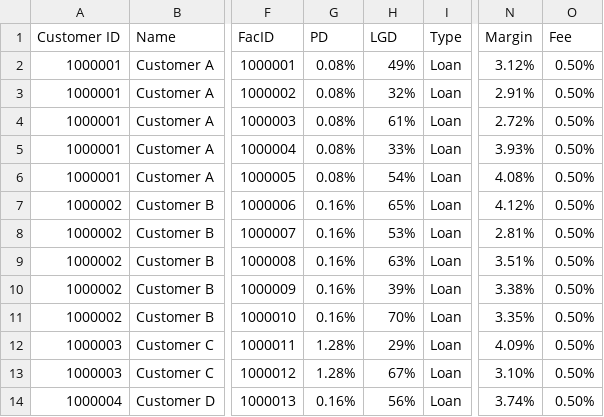
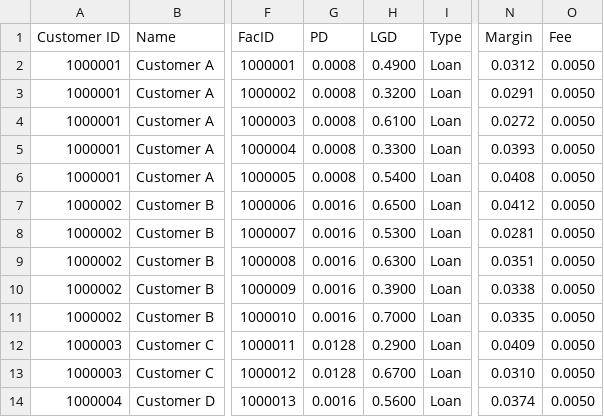
Before and after one commit to AndrewTaylor704/Credit_Portfolio_Modelling, a CSV file: Dummy_loan_data.csv, drawn as a sheet; only a part is shown, gaps mark what is left out; the diff covers the shown part only; the diff names each change by its address in the sheet, - before the commit and + after, or states it on an @@ line.

```diff
--- a/Dummy_loan_data.csv
+++ b/Dummy_loan_data.csv
-G2:G6 (PD): 0.08%
+G2:G6 (PD): 0.0008
-H2 (LGD): 49%
+H2 (LGD): 0.4900
-N2 (Margin): 3.12%
+N2 (Margin): 0.0312
-O2:O14 (Fee): 0.50%
+O2:O14 (Fee): 0.0050
-H3 (LGD): 32%
+H3 (LGD): 0.3200
-N3 (Margin): 2.91%
+N3 (Margin): 0.0291
-H4 (LGD): 61%
+H4 (LGD): 0.6100
-N4 (Margin): 2.72%
+N4 (Margin): 0.0272
-H5 (LGD): 33%
+H5 (LGD): 0.3300
-N5 (Margin): 3.93%
+N5 (Margin): 0.0393
-H6 (LGD): 54%
+H6 (LGD): 0.5400
-N6 (Margin): 4.08%
+N6 (Margin): 0.0408
-G7:G11 (PD): 0.16%
+G7:G11 (PD): 0.0016
-H7 (LGD): 65%
+H7 (LGD): 0.6500
-N7 (Margin): 4.12%
+N7 (Margin): 0.0412
-H8 (LGD): 53%
+H8 (LGD): 0.5300
-N8 (Margin): 2.81%
+N8 (Margin): 0.0281
-H9 (LGD): 63%
+H9 (LGD): 0.6300
-N9 (Margin): 3.51%
+N9 (Margin): 0.0351
-H10 (LGD): 39%
+H10 (LGD): 0.3900
-N10 (Margin): 3.38%
+N10 (Margin): 0.0338
-H11 (LGD): 70%
+H11 (LGD): 0.7000
-N11 (Margin): 3.35%
+N11 (Margin): 0.0335
-G12:G13 (PD): 1.28%
+G12:G13 (PD): 0.0128
-H12 (LGD): 29%
+H12 (LGD): 0.2900
-N12 (Margin): 4.09%
+N12 (Margin): 0.0409
-H13 (LGD): 67%
+H13 (LGD): 0.6700
-N13 (Margin): 3.10%
+N13 (Margin): 0.0310
-G14 (PD): 0.16%
+G14 (PD): 0.0016
-H14 (LGD): 56%
+H14 (LGD): 0.5600
-N14 (Margin): 3.74%
+N14 (Margin): 0.0374
```
Also changed, not shown: 68 edited cells elsewhere in this file, 2 other files.
